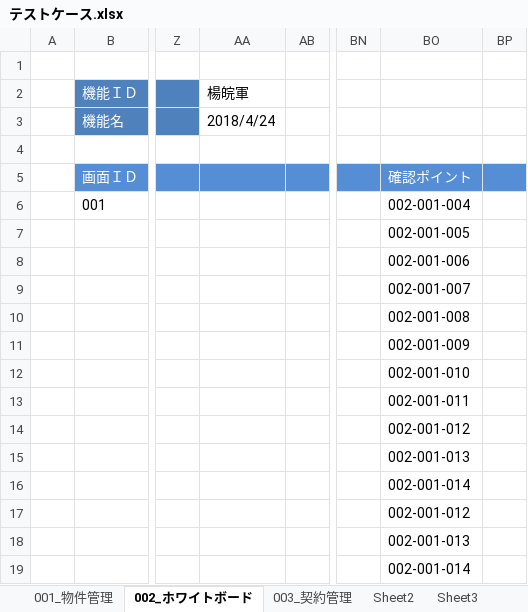
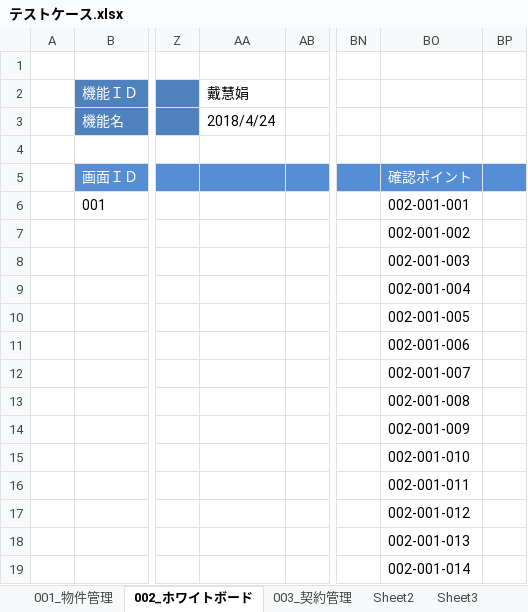
Before and after one commit to ebusiness/areaparking-test, an Excel workbook: テストケース.xlsx, sheet 002_ホワイトボード, drawn as a sheet; only a part is shown, gaps mark what is left out; values as stored, in another font and other column widths than the file's, no borders; the diff names each change by its address in the sheet, - before the commit and + after, or states it on an @@ line.

```diff
--- a/テストケース.xlsx (sheet 002_ホワイトボード)
+++ b/テストケース.xlsx (sheet 002_ホワイトボード)
-AA2: 楊皖軍
+AA2: 戴慧娟
-BO6: 002-001-004
+BO6: 002-001-001
-BO7: 002-001-005
+BO7: 002-001-002
-BO8: 002-001-006
+BO8: 002-001-003
-BO9: 002-001-007
+BO9: 002-001-004
-BO10: 002-001-008
+BO10: 002-001-005
-BO11: 002-001-009
+BO11: 002-001-006
-BO12: 002-001-010
+BO12: 002-001-007
-BO13: 002-001-011
+BO13: 002-001-008
-BO14: 002-001-012
+BO14: 002-001-009
-BO15: 002-001-013
+BO15: 002-001-010
-BO16: 002-001-014
+BO16: 002-001-011
```
Also changed, not shown: sheet 003_契約管理, sheet 001_物件管理, 1 other file.
